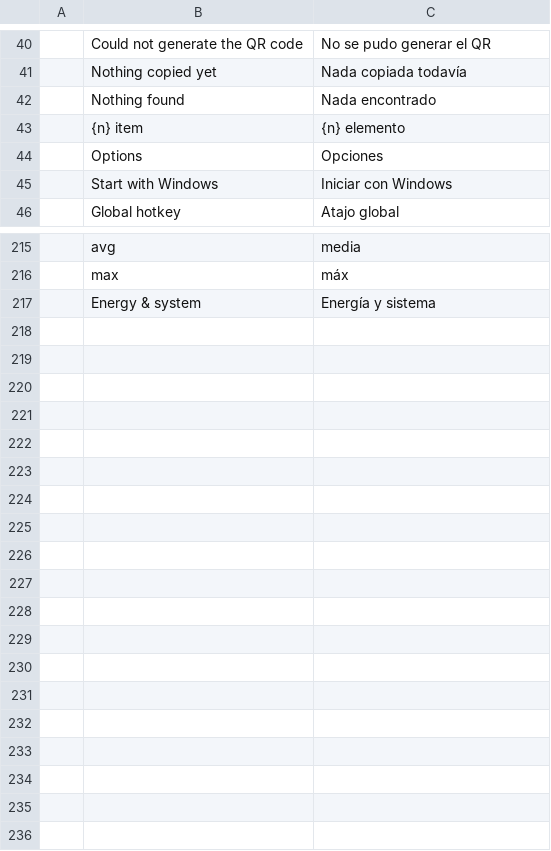
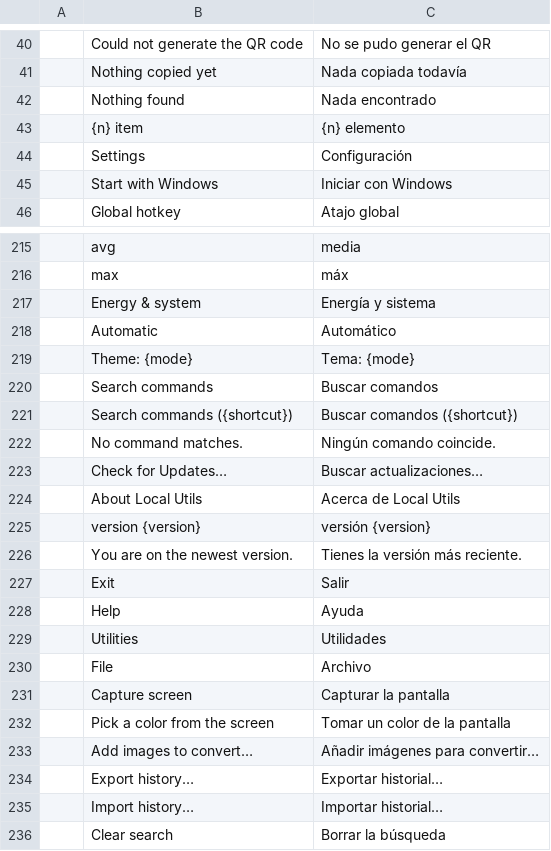
Before and after one commit to Anon5T4R/Local-Utils, a TSV file: i18n/locales/es/localutils.tsv, drawn as a sheet; only a part is shown, gaps mark what is left out.

Commit message:
casca da suíte: engrenagem, tema Automático/Claro/Escuro e lupa na barra; Configurações (idioma, tema, opções, Sobre, atualizações); paleta com Ctrl+K; ícones e dicas traduzidas; testes de UI

```diff
--- a/i18n/locales/es/localutils.tsv
+++ b/i18n/locales/es/localutils.tsv
@@ -43,3 +43,3 @@
 	{n} item	{n} elemento
-	Options	Opciones
+	Settings	Configuración
 	Start with Windows	Iniciar con Windows
@@ -217 +217,20 @@
 	Energy & system	Energía y sistema
+	Automatic	Automático
+	Theme: {mode}	Tema: {mode}
+	Search commands	Buscar comandos
+	Search commands ({shortcut})	Buscar comandos ({shortcut})
+	No command matches.	Ningún comando coincide.
+	Check for Updates…	Buscar actualizaciones…
+	About Local Utils	Acerca de Local Utils
+	version {version}	versión {version}
+	You are on the newest version.	Tienes la versión más reciente.
+	Exit	Salir
+	Help	Ayuda
+	Utilities	Utilidades
+	File	Archivo
+	Capture screen	Capturar la pantalla
+	Pick a color from the screen	Tomar un color de la pantalla
+	Add images to convert…	Añadir imágenes para convertir…
+	Export history…	Exportar historial…
+	Import history…	Importar historial…
+	Clear search	Borrar la búsqueda
```
Also changed, not shown: i18n/locales/pt-br/localutils.tsv, 11 other files.
